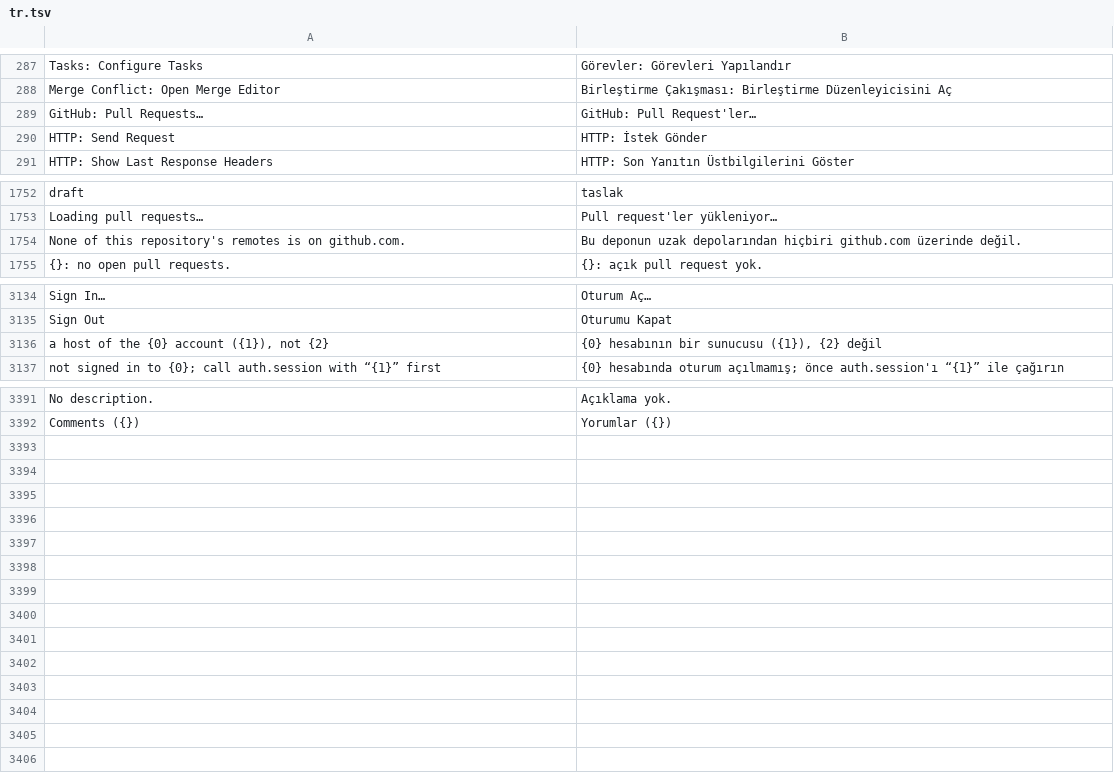
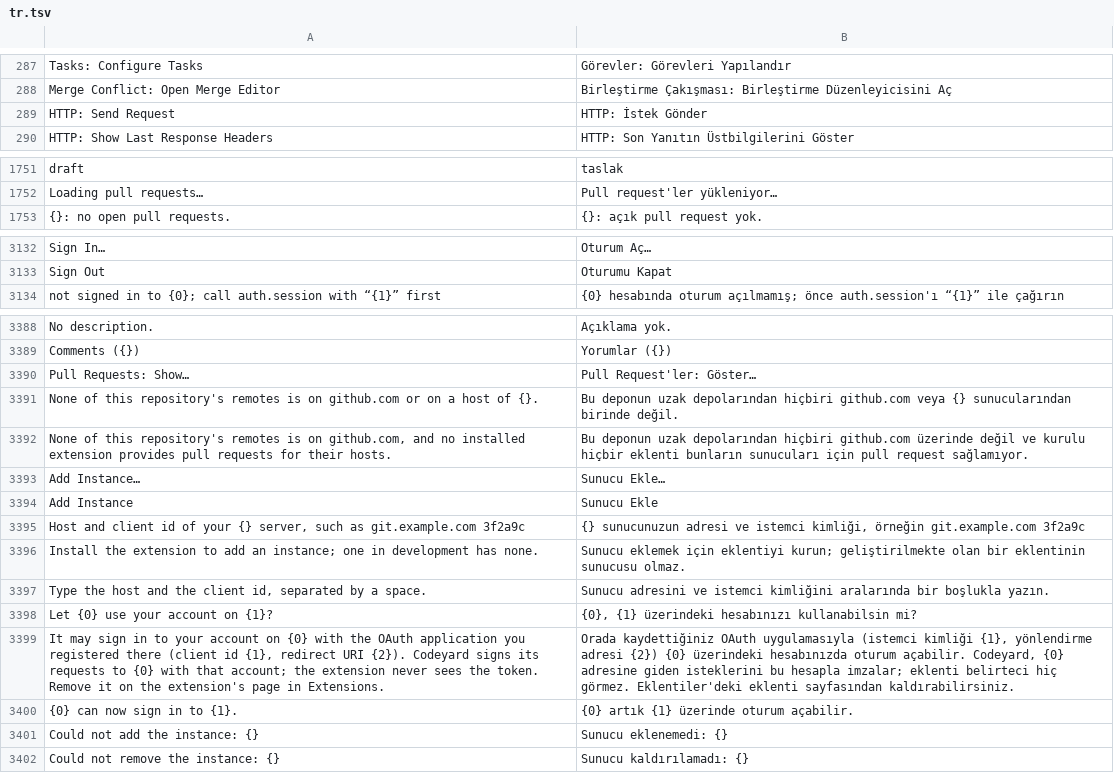
Before and after one commit to doancan/codeyard, a TSV file: crates/app/locales/tr.tsv, drawn as a sheet; only a part is shown, gaps mark what is left out.

Commit message:
Accounts: refusals name the [[oauth]] table; self-managed instances; neutral Pull Requests command
An auth.fetch to a host outside the account's is refused with
[[oauth]] <id> hosts = ["<host>"]. Both SDKs keep it (they fill in a line only
for a bare permission name) and say to add the host to that table; the
Inspector's Copy fix does too (#183).

An [[oauth]] table with instances = true lets the user add a self-managed
server on the extension page (Accounts > Add Instance...): host and client id,
after a system dialog that names the extension, its publisher, the host, the
client id and the redirect URI. Instances are kept per extension and publisher
identity in instances.json (ext-core). Each is an account of its own,
<id>@<host>, signing requests to that host only and granted by auth = ["<id>"];
the extension's [[pull-requests]] provider claims its remotes, and net covers
its host where it covers the table's (#184).

The Pull Requests view's command is Pull Requests: Show..., found by its old
name and "merge requests" too; the no-remote message names the providers (#186).

```diff
--- a/crates/app/locales/tr.tsv
+++ b/crates/app/locales/tr.tsv
@@ -288,3 +288,2 @@ Tasks: Configure Tasks	Görevler: Görevleri Yapılandır
 Merge Conflict: Open Merge Editor	Birleştirme Çakışması: Birleştirme Düzenleyicisini Aç
-GitHub: Pull Requests…	GitHub: Pull Request'ler…
 HTTP: Send Request	HTTP: İstek Gönder
@@ -1753,3 +1752,2 @@ draft	taslak
 Loading pull requests…	Pull request'ler yükleniyor…
-None of this repository's remotes is on github.com.	Bu deponun uzak depolarından hiçbiri github.com üzerinde değil.
 {}: no open pull requests.	{}: açık pull request yok.
@@ -3135,3 +3133,2 @@ Sign In…	Oturum Aç…
 Sign Out	Oturumu Kapat
-a host of the {0} account ({1}), not {2}	{0} hesabının bir sunucusu ({1}), {2} değil
 not signed in to {0}; call auth.session with “{1}” first	{0} hesabında oturum açılmamış; önce auth.session'ı “{1}” ile çağırın
@@ -3392 +3389,14 @@ No description.	Açıklama yok.
 Comments ({})	Yorumlar ({})
+Pull Requests: Show…	Pull Request'ler: Göster…
+None of this repository's remotes is on github.com or on a host of {}.	Bu deponun uzak depolarından hiçbiri github.com veya {} sunucularından birinde değil.
+None of this repository's remotes is on github.com, and no installed extension provides pull requests for their hosts.	Bu deponun uzak depolarından hiçbiri github.com üzerinde değil ve kurulu hiçbir eklenti bunların sunucuları için pull request sağlamıyor.
+Add Instance…	Sunucu Ekle…
+Add Instance	Sunucu Ekle
+Host and client id of your {} server, such as git.example.com 3f2a9c	{} sunucunuzun adresi ve istemci kimliği, örneğin git.example.com 3f2a9c
+Install the extension to add an instance; one in development has none.	Sunucu eklemek için eklentiyi kurun; geliştirilmekte olan bir eklentinin sunucusu olmaz.
+Type the host and the client id, separated by a space.	Sunucu adresini ve istemci kimliğini aralarında bir boşlukla yazın.
+Let {0} use your account on {1}?	{0}, {1} üzerindeki hesabınızı kullanabilsin mi?
+It may sign in to your account on {0} with the OAuth application you registered there (client id {1}, redirect URI {2}). Codeyard signs its requests to {0} with that account; the extension never sees the token. Remove it on the extension's page in Extensions.	Orada kaydettiğiniz OAuth uygulamasıyla (istemci kimliği {1}, yönlendirme adresi {2}) {0} üzerindeki hesabınızda oturum açabilir. Codeyard, {0} adresine giden isteklerini bu hesapla imzalar; eklenti belirteci hiç görmez. Eklentiler'deki eklenti sayfasından kaldırabilirsiniz.
+{0} can now sign in to {1}.	{0} artık {1} üzerinde oturum açabilir.
+Could not add the instance: {}	Sunucu eklenemedi: {}
+Could not remove the instance: {}	Sunucu kaldırılamadı: {}
```
Also changed, not shown: crates/app/locales/template.tsv, 26 other files.
